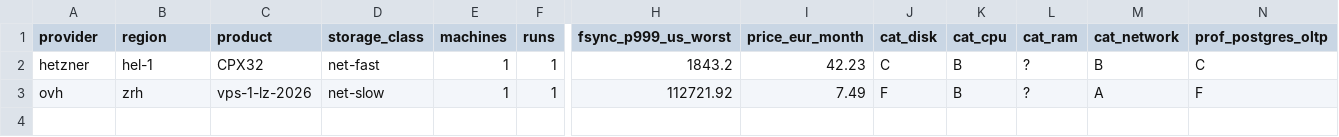
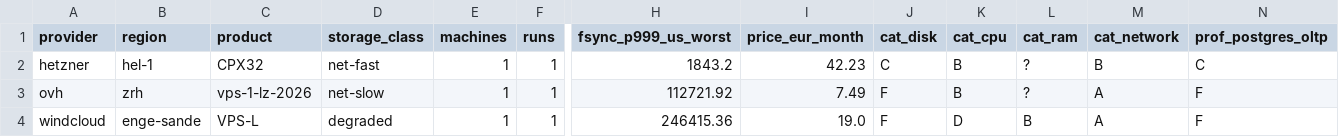
Before and after one commit to Uptimeify/p99bench, a CSV file: data/index.csv, drawn as a sheet; only a part is shown, gaps mark what is left out; rows hold the shown columns only; the diff names each change by its address in the sheet, - before the commit and + after, or states it on an @@ line.

```diff
--- a/data/index.csv
+++ b/data/index.csv
+row 4: windcloud | enge-sande | VPS-L | degraded | 1 | 1 | 246415.36 | 19.0 | F | D | B | A | F
```
Also changed, not shown: 4 other files.
